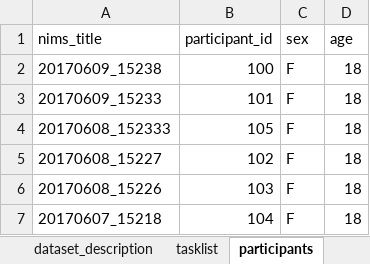
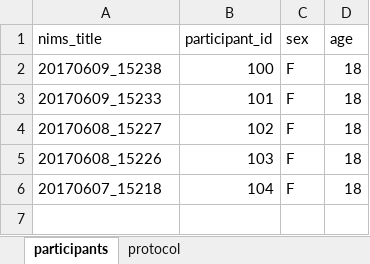
Before and after one commit to sadevp/NIMS_to_BIDS, an Excel workbook: BIDS_info.xlsx, sheet participants, drawn as a sheet; values as stored, in another font and other column widths than the file's, no borders; conditional formats not drawn; the diff names each change by its address in the sheet, - before the commit and + after, or states it on an @@ line.

```diff
--- a/BIDS_info.xlsx (sheet participants)
+++ b/BIDS_info.xlsx (sheet participants)
-sheet tab: dataset_description
-sheet tab: tasklist
-row 4: 20170608_152333 | 105 | F | 18
```
Also changed, not shown: sheet protocol, other sheet tabs, 1 other file.
